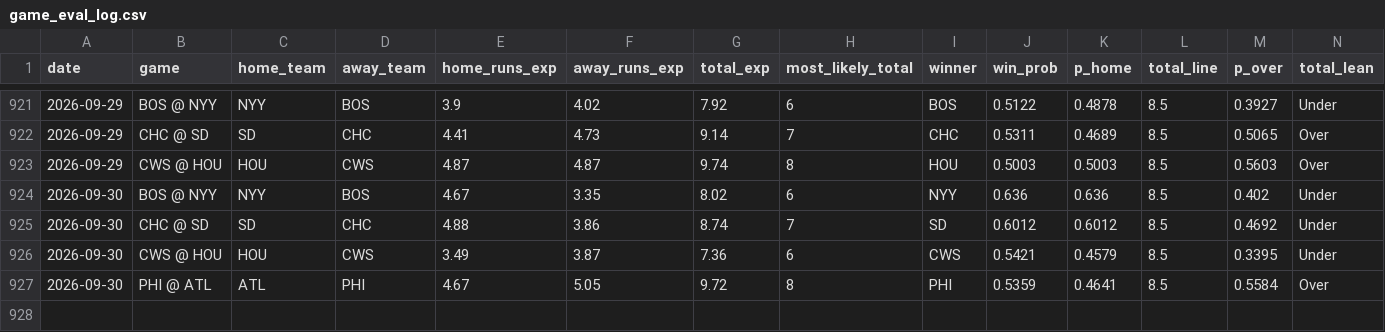
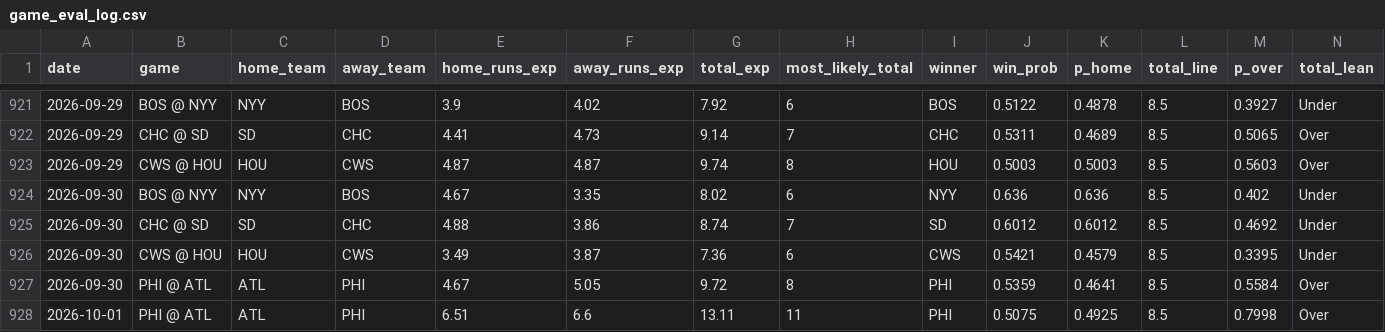
Before and after one commit to kevonjack314-tech/Mlb-hr-projection, a CSV file: data/game_eval_log.csv, drawn as a sheet; only a part is shown, gaps mark what is left out; rows hold the shown columns only; the diff names each change by its address in the sheet, - before the commit and + after, or states it on an @@ line.

```diff
--- a/data/game_eval_log.csv
+++ b/data/game_eval_log.csv
+row 928: 2026-10-01 | PHI @ ATL | ATL | PHI | 6.51 | 6.6 | 13.11 | 11 | PHI | 0.5075 | 0.4925 | 8.5 | 0.7998 | Over
```
Also changed, not shown: 3 other files.
